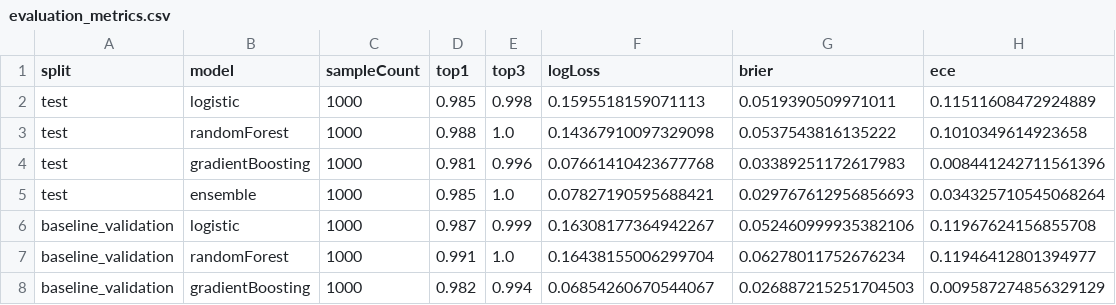
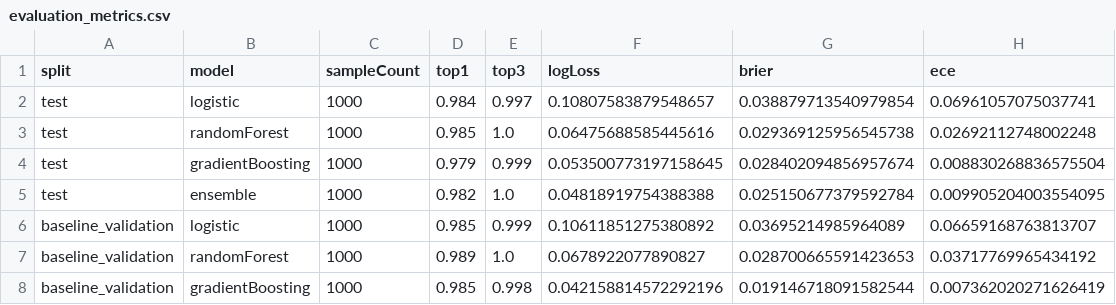
Before and after one commit to Neater17/jobpath, a CSV file: artifacts/model-viz/evaluation_metrics.csv, drawn as a sheet; only a part is shown; the diff covers the shown part only.

```diff
--- a/artifacts/model-viz/evaluation_metrics.csv
+++ b/artifacts/model-viz/evaluation_metrics.csv
@@ -1,8 +1,8 @@
 split,model,sampleCount,top1,top3,logLoss,brier,ece
-test,logistic,1000,0.985,0.998,0.1595518159071113,0.0519390509971011,0.11511608472924889
-test,randomForest,1000,0.988,1.0,0.14367910097329098,0.0537543816135222,0.1010349614923658
-test,gradientBoosting,1000,0.981,0.996,0.07661410423677768,0.03389251172617983,0.008441242711561396
-test,ensemble,1000,0.985,1.0,0.07827190595688421,0.029767612956856693,0.034325710545068264
-baseline_validation,logistic,1000,0.987,0.999,0.16308177364942267,0.052460999935382106,0.11967624156855708
-baseline_validation,randomForest,1000,0.991,1.0,0.16438155006299704,0.06278011752676234,0.11946412801394977
-baseline_validation,gradientBoosting,1000,0.982,0.994,0.06854260670544067,0.026887215251704503,0.009587274856329129
+test,logistic,1000,0.984,0.997,0.10807583879548657,0.038879713540979854,0.06961057075037741
+test,randomForest,1000,0.985,1.0,0.06475688585445616,0.029369125956545738,0.02692112748002248
+test,gradientBoosting,1000,0.979,0.999,0.053500773197158645,0.028402094856957674,0.008830268836575504
+test,ensemble,1000,0.982,1.0,0.04818919754388388,0.025150677379592784,0.009905204003554095
+baseline_validation,logistic,1000,0.985,0.999,0.10611851275380892,0.03695214985964089,0.06659168763813707
+baseline_validation,randomForest,1000,0.989,1.0,0.0678922077890827,0.028700665591423653,0.03717769965434192
+baseline_validation,gradientBoosting,1000,0.985,0.998,0.042158814572292196,0.019146718091582544,0.007362020271626419
```
Also changed, not shown: 19 edited cells elsewhere in this file, artifacts/model-viz/calibration_bins.csv, artifacts/model-viz/feature_importances.csv, 29 other files.
